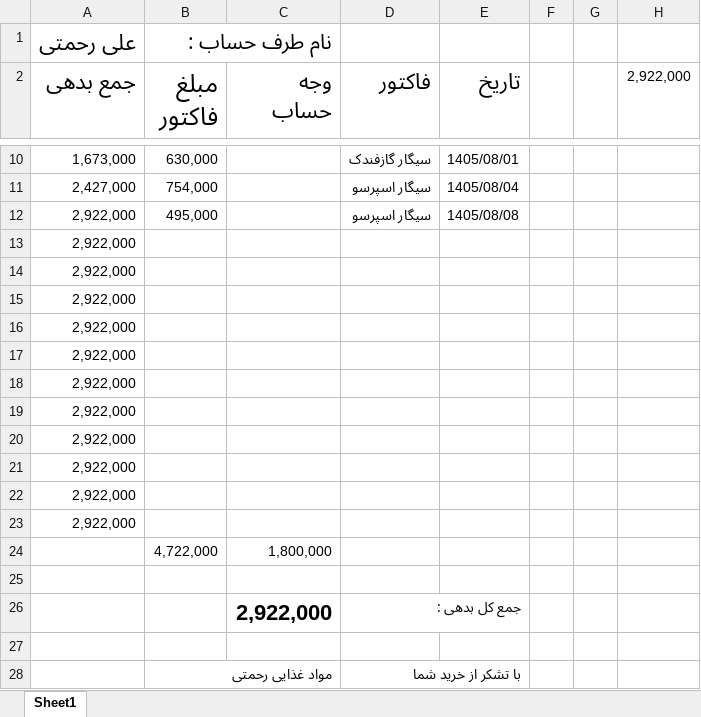
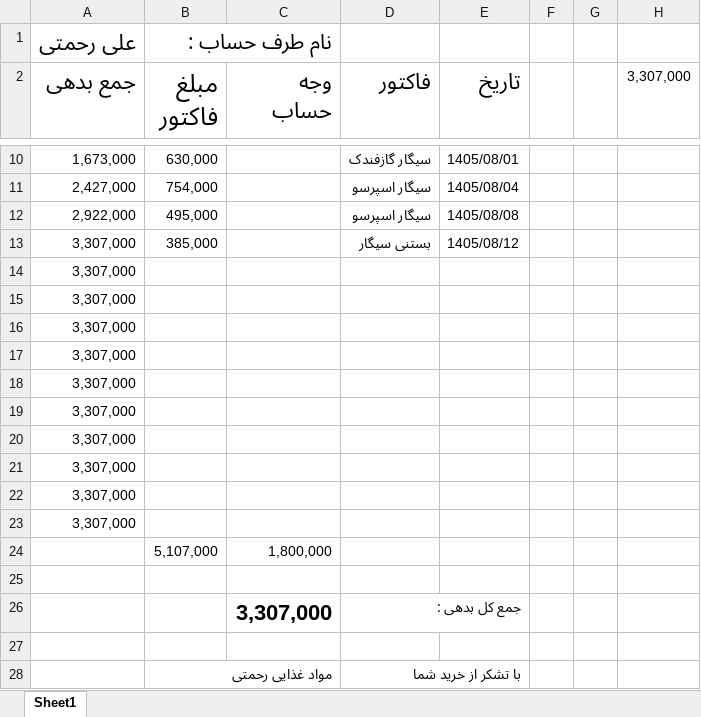
Before and after one commit to Hamidmarket/hesab, an Excel workbook: customers/ali.xlsx, sheet Sheet1, drawn as a sheet; only a part is shown, gaps mark what is left out; values as stored, in another font and other column widths than the file's, no borders; conditional formats not drawn; removed rows and columns are numbered as before the commit, all else as after; the diff names each change by its address in the sheet, - before the commit and + after, or states it on an @@ line.

```diff
--- a/customers/ali.xlsx (sheet Sheet1)
+++ b/customers/ali.xlsx (sheet Sheet1)
-H2: 2,922,000
+H2: 3,307,000
-row 13: 2,922,000
+row 13: 3,307,000 | 385,000 |  | بستنی سیگار | 1405/08/12
-A14:A23 (جمع بدهی): 2,922,000
+A14:A23 (جمع بدهی): 3,307,000
-B24 (مبلغ فاکتور): 4,722,000
+B24 (مبلغ فاکتور): 5,107,000
-C26 (وجه حساب): 2,922,000
+C26 (وجه حساب): 3,307,000
```
Also changed, not shown: customers.xlsx, 2 other files.
